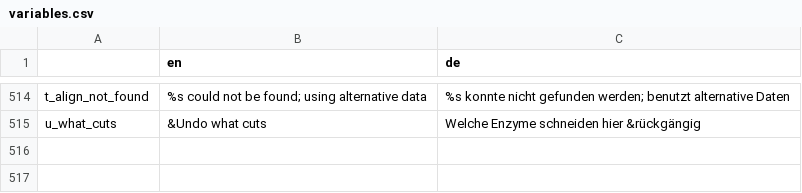
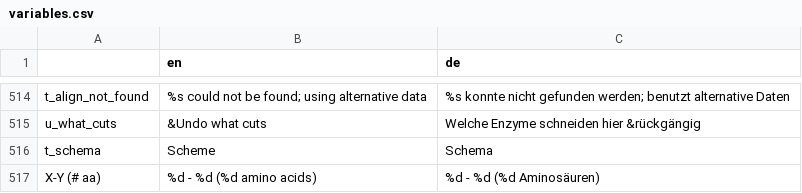
Before and after one commit to GENtle-persons/gentle-m, a CSV file: trunk/variables.csv, drawn as a sheet; only a part is shown, gaps mark what is left out.

Commit message:
Amino acid functions (experimental)

```diff
--- a/trunk/variables.csv
+++ b/trunk/variables.csv
@@ -515 +515,3 @@
 "u_what_cuts","&Undo what cuts","Welche Enzyme schneiden hier &rückgängig"
+"t_schema","Scheme","Schema"
+"X-Y (# aa)","%d - %d (%d amino acids)","%d - %d (%d Aminosäuren)"
```
Also changed, not shown: 13 other files.
